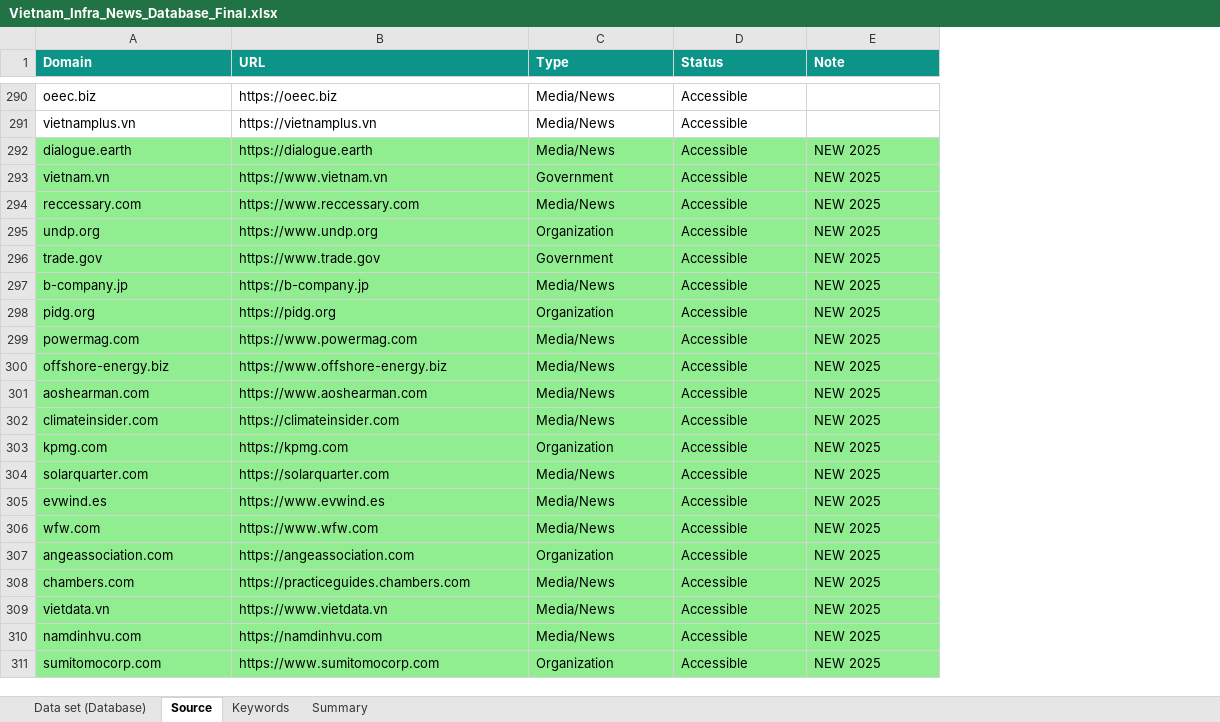
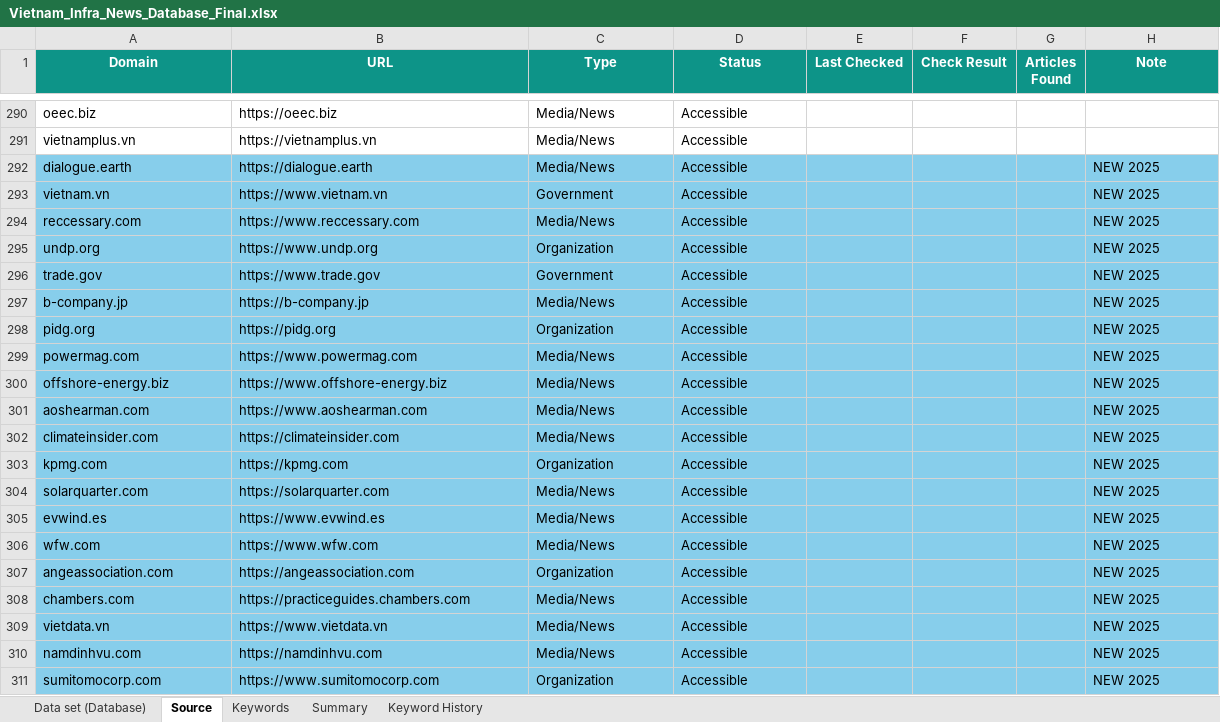
Before and after one commit to hms4792/vietnam-infra-news, an Excel workbook: data/Vietnam_Infra_News_Database_Final.xlsx, sheet Source, drawn as a sheet; only a part is shown, gaps mark what is left out; values as stored, in another font and other column widths than the file's, no borders; addresses are those after the commit; the diff names each change by its address in the sheet, - before the commit and + after, or states it on an @@ line.

```diff
--- a/data/Vietnam_Infra_News_Database_Final.xlsx (sheet Source)
+++ b/data/Vietnam_Infra_News_Database_Final.xlsx (sheet Source)
+sheet tab: Keyword History
+column E (Last Checked), empty
+column F (Check Result), empty
+column G (Articles Found), empty
-A1:D1 alignment: left
+A1:D1 alignment: center
-H1 alignment: left
+H1 alignment: center
-A292:D311 fill: #90EE90
+A292:D311 fill: #87CEEB
-H292:H311 fill: #90EE90
+H292:H311 fill: #87CEEB
```
Also changed, not shown: sheet Data set (Database), sheet Summary, sheet Keywords.
